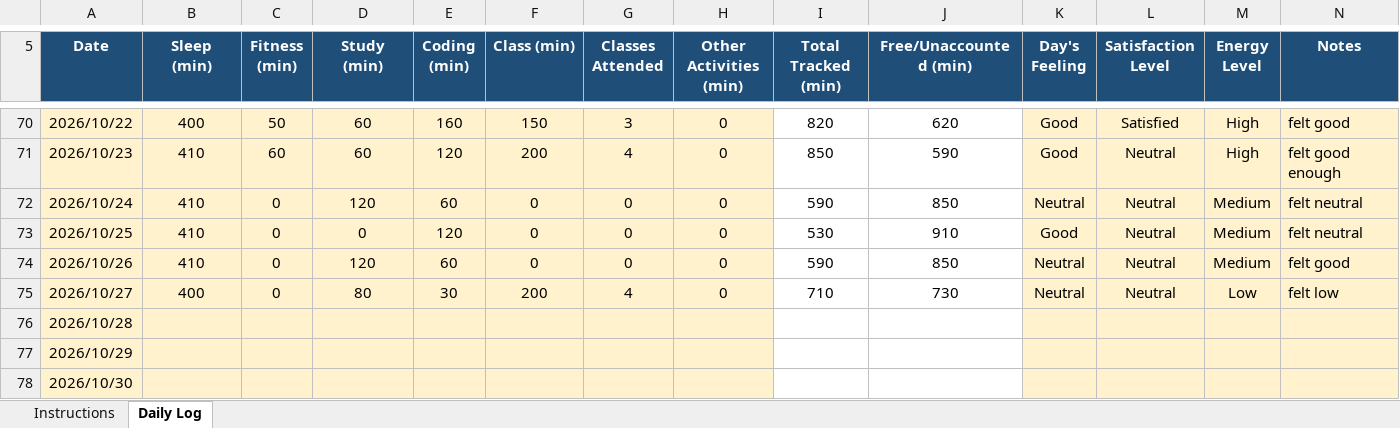
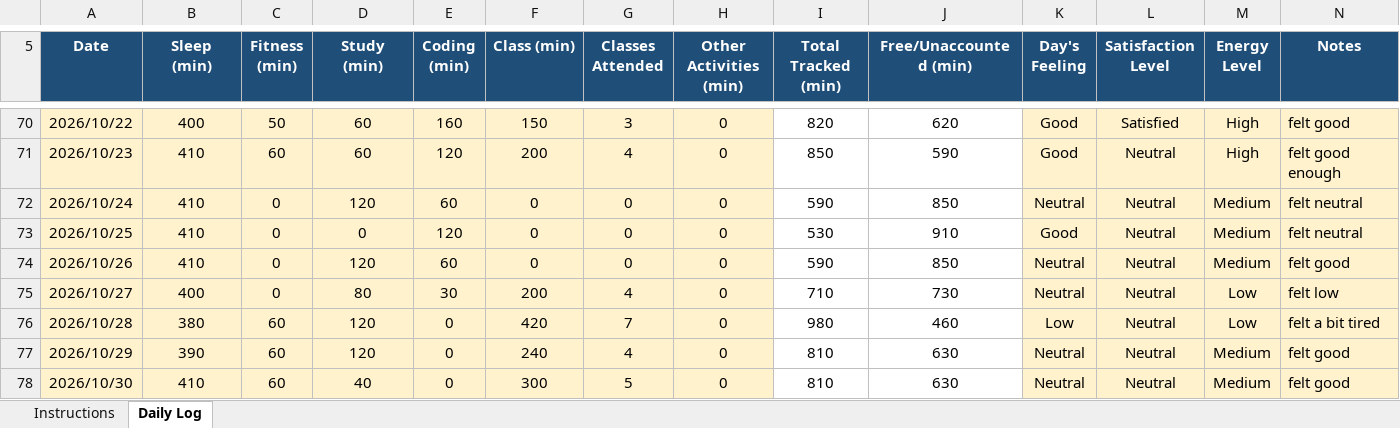
Before and after one commit to Vikaskumawat0/CAP776, an Excel workbook: 12627505.xlsx, sheet Daily Log, drawn as a sheet; only a part is shown, gaps mark what is left out; values as stored, in another font and other column widths than the file's, no borders; conditional formats not drawn; the diff covers the shown part only; the diff names each change by its address in the sheet, - before the commit and + after, or states it on an @@ line.

Commit message:
updated

```diff
--- a/12627505.xlsx (sheet Daily Log)
+++ b/12627505.xlsx (sheet Daily Log)
-B76 (Sleep (min)): (empty)
+B76 (Sleep (min)): 380
-C76:C78 (Fitness (min)): (empty)
+C76:C78 (Fitness (min)): 60
-D76:D77 (Study (min)): (empty)
+D76:D77 (Study (min)): 120
-E76:E78 (Coding (min)): (empty)
+E76:E78 (Coding (min)): 0
-F76 (Class (min)): (empty)
+F76 (Class (min)): 420
-G76 (Classes Attended): (empty)
+G76 (Classes Attended): 7
-H76:H78 (Other Activities (min)): (empty)
+H76:H78 (Other Activities (min)): 0
-I76 (Total Tracked (min)): (empty)
+I76 (Total Tracked (min)): 980
-J76 (Free/Unaccounted (min)): (empty)
+J76 (Free/Unaccounted (min)): 460
-K76 (Day's Feeling): (empty)
+K76 (Day's Feeling): Low
-L76:L78 (Satisfaction Level): (empty)
+L76:L78 (Satisfaction Level): Neutral
-M76 (Energy Level): (empty)
+M76 (Energy Level): Low
-N76 (Notes): (empty)
+N76 (Notes): felt a bit tired
-B77 (Sleep (min)): (empty)
+B77 (Sleep (min)): 390
-F77 (Class (min)): (empty)
+F77 (Class (min)): 240
-G77 (Classes Attended): (empty)
+G77 (Classes Attended): 4
-I77:I78 (Total Tracked (min)): (empty)
+I77:I78 (Total Tracked (min)): 810
-J77:J78 (Free/Unaccounted (min)): (empty)
+J77:J78 (Free/Unaccounted (min)): 630
-K77:K78 (Day's Feeling): (empty)
+K77:K78 (Day's Feeling): Neutral
-M77:M78 (Energy Level): (empty)
+M77:M78 (Energy Level): Medium
-N77:N78 (Notes): (empty)
+N77:N78 (Notes): felt good
-B78 (Sleep (min)): (empty)
+B78 (Sleep (min)): 410
-D78 (Study (min)): (empty)
+D78 (Study (min)): 40
-F78 (Class (min)): (empty)
+F78 (Class (min)): 300
-G78 (Classes Attended): (empty)
+G78 (Classes Attended): 5
```
Also changed, not shown: 17 edited cells elsewhere in this sheet.
